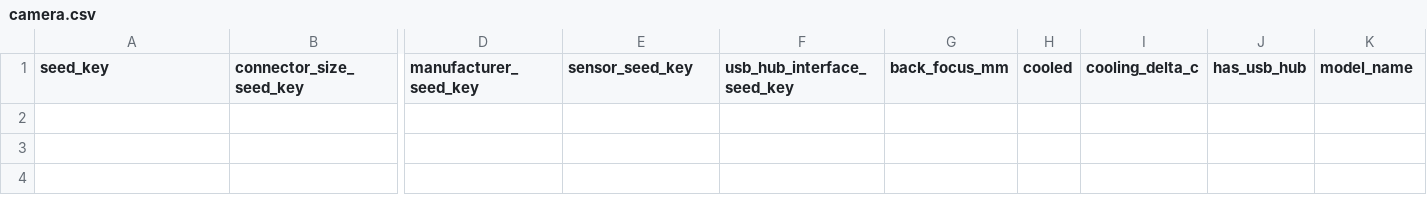
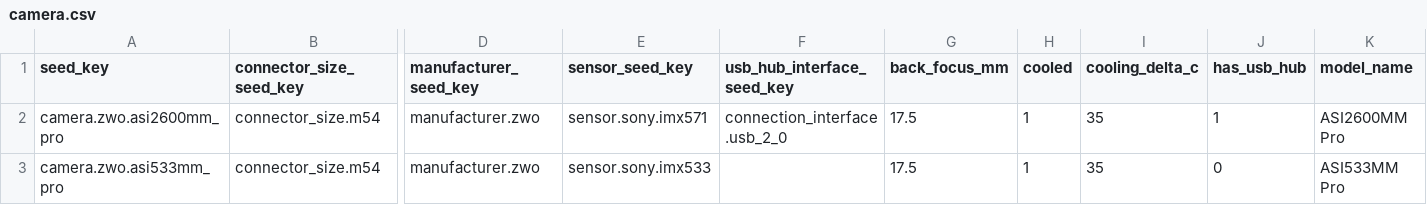
Before and after one commit to fbaptiste/nightcrate, a CSV file: backend/src/nightcrate/data/seed/camera.csv, drawn as a sheet; only a part is shown, gaps mark what is left out; rows hold the shown columns only; the diff names each change by its address in the sheet, - before the commit and + after, or states it on an @@ line.

```diff
--- a/backend/src/nightcrate/data/seed/camera.csv
+++ b/backend/src/nightcrate/data/seed/camera.csv
+row 2: camera.zwo.asi2600mm_pro | connector_size.m54 | manufacturer.zwo | sensor.sony.imx571 | connection_interface.usb_2_0 | 17.5 | 1 | 35 | 1 | ASI2600MM Pro
+row 3: camera.zwo.asi533mm_pro | connector_size.m54 | manufacturer.zwo | sensor.sony.imx533 |  | 17.5 | 1 | 35 | 0 | ASI533MM Pro
```
Also changed, not shown: backend/src/nightcrate/data/seed/sensor.csv, 16 other files.
